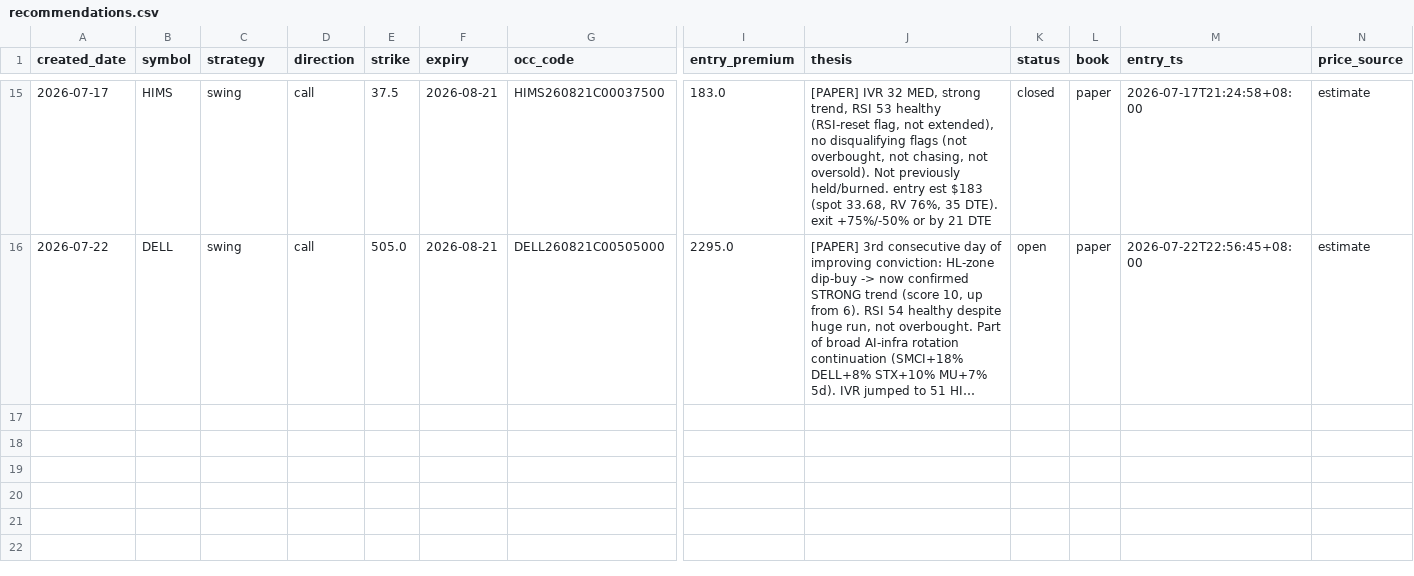
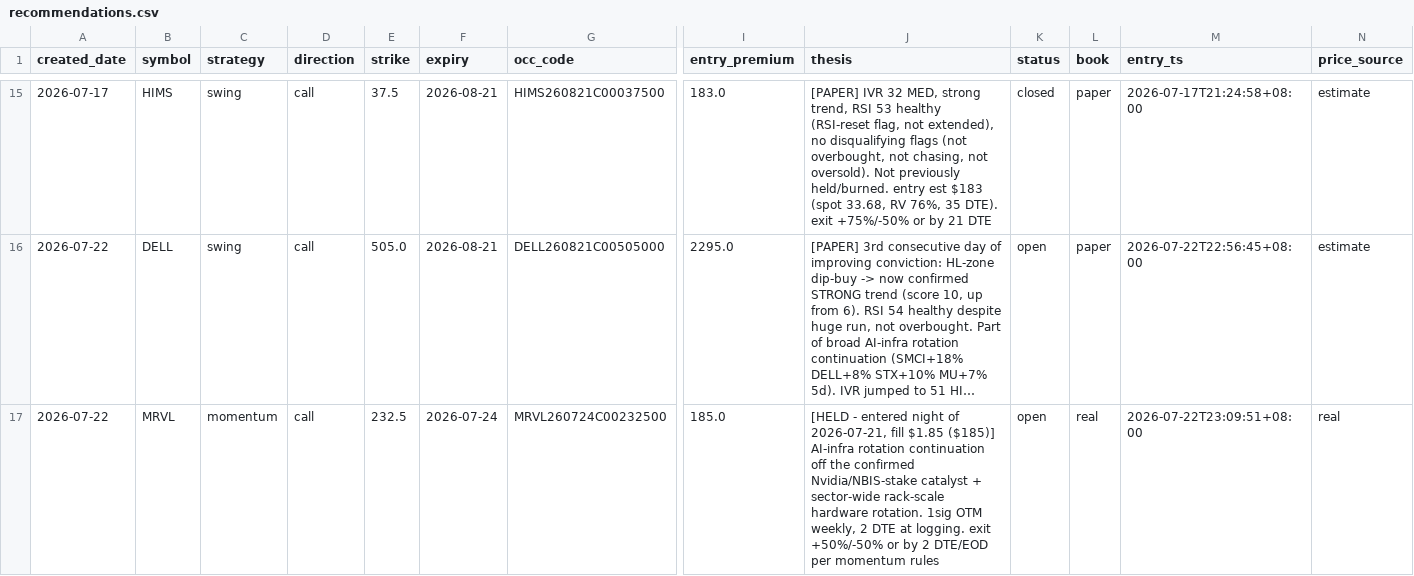
Before and after one commit to longansoju/options, a CSV file: data/recommendations.csv, drawn as a sheet; only a part is shown, gaps mark what is left out; long unchanged cells end in …; rows hold the shown columns only; the diff names each change by its address in the sheet, - before the commit and + after, or states it on an @@ line.

```diff
--- a/data/recommendations.csv
+++ b/data/recommendations.csv
+row 17: 2026-07-22 | MRVL | momentum | call | 232.5 | 2026-07-24 | MRVL260724C00232500 | 185.0 | [HELD - entered night of 2026-07-21, fill $1.85 ($185)] AI-infra rotation continuation off the confirmed Nvidia/NBIS-stake catalyst + sector-wide rack-scale hardware rotation. 1sig OTM weekly, 2 DTE at logging. exit +50%/-50% or by 2 DTE/EOD per momentum rules | open | real | 2026-07-22T23:09:51+08:00 | real
```
